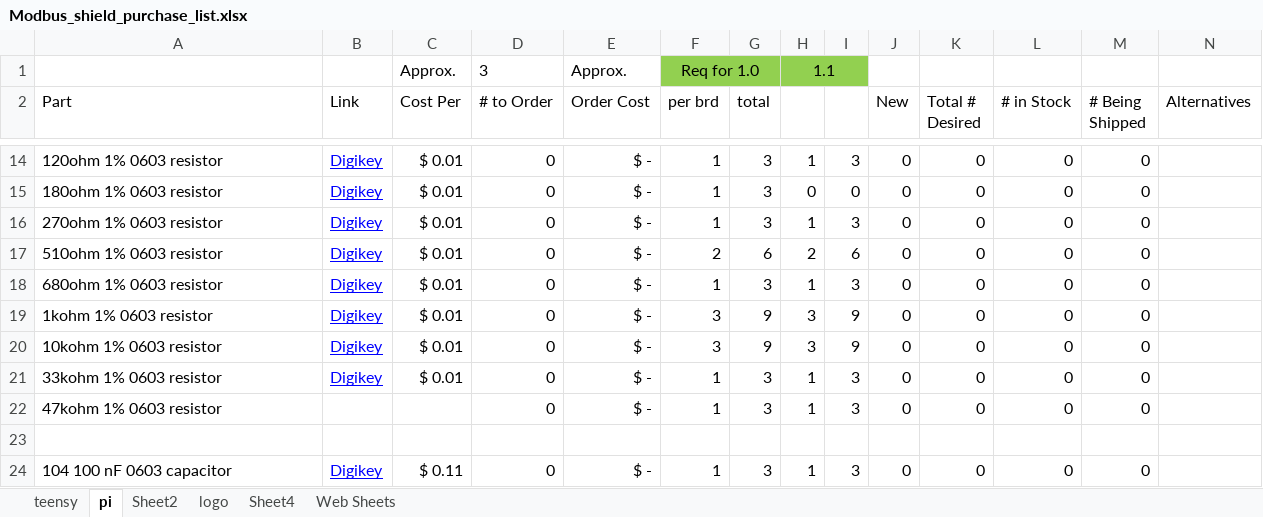
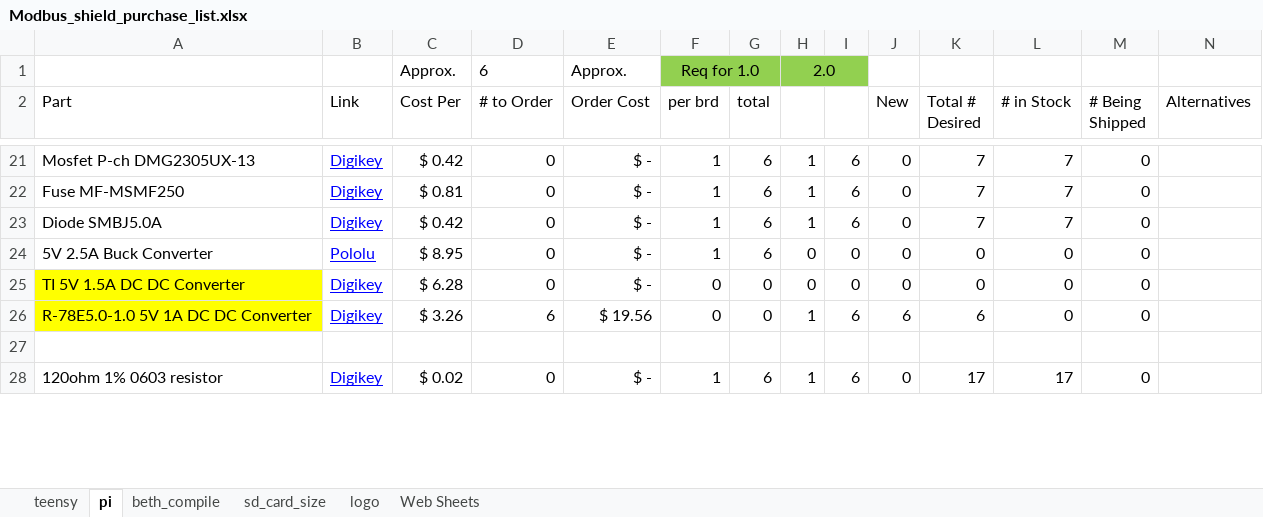
Before and after one commit to mteter-upenn/PCB_PiGateway, an Excel workbook: Modbus_shield_purchase_list.xlsx, sheet pi, drawn as a sheet; only a part is shown, gaps mark what is left out; values as stored, in another font and other column widths than the file's, no borders; conditional formats not drawn; removed rows and columns are numbered as before the commit, all else as after; rows hold the shown columns only; the diff covers the shown part only; the diff names each change by its address in the sheet, - before the commit and + after, or states it on an @@ line.

```diff
--- a/Modbus_shield_purchase_list.xlsx (sheet pi)
+++ b/Modbus_shield_purchase_list.xlsx (sheet pi)
-sheet tab: Sheet2
+sheet tab: sd_card_size
-sheet tab: Sheet4
+sheet tab: beth_compile
@@ sheet tab order changed: teensy | pi | beth_compile | sd_card_size | logo | Web Sheets @@
-D1 (# to Order): 3
+D1 (# to Order): 6
-H1: 1.1
+H1: 2.0
-A21 (Part): 120ohm 1% 0603 resistor
+A21 (Part): Mosfet P-ch DMG2305UX-13
-C21 (Cost Per): $ 0.01
+C21 (Cost Per): $ 0.42
-G21 (total): 3
+G21 (total): 6
-I21: 3
+I21: 6
-K21 (Total # Desired): 0
+K21 (Total # Desired): 7
-L21 (# in Stock): 0
+L21 (# in Stock): 7
+row 22: Fuse MF-MSMF250 | Digikey | $ 0.81 | 0 | $ - | 1 | 6 | 1 | 6 | 0 | 7 | 7 | 0
+row 23: Diode SMBJ5.0A | Digikey | $ 0.42 | 0 | $ - | 1 | 6 | 1 | 6 | 0 | 7 | 7 | 0
-A24 (Part): 180ohm 1% 0603 resistor
+A24 (Part): 5V 2.5A Buck Converter
-B24 (Link): Digikey
+B24 (Link): Pololu
-C24 (Cost Per): $ 0.01
+C24 (Cost Per): $ 8.95
-G24 (total): 3
+G24 (total): 6
-row 16: 270ohm 1% 0603 resistor | Digikey | $ 0.01 | 0 | $ - | 1 | 3 | 1 | 3 | 0 | 0 | 0 | 0
-A25 (Part): 510ohm 1% 0603 resistor
+A25 (Part): TI 5V 1.5A DC DC Converter
-A25 fill: none
+A25 fill: #FFFF00
-C25 (Cost Per): $ 0.01
+C25 (Cost Per): $ 6.28
-F25 (per brd): 2
+F25 (per brd): 0
-G25 (total): 6
+G25 (total): 0
-H25: 2
+H25: 0
-I25: 6
+I25: 0
-row 18: 680ohm 1% 0603 resistor | Digikey | $ 0.01 | 0 | $ - | 1 | 3 | 1 | 3 | 0 | 0 | 0 | 0
-row 19: 1kohm 1% 0603 resistor | Digikey | $ 0.01 | 0 | $ - | 3 | 9 | 3 | 9 | 0 | 0 | 0 | 0
-row 20: 10kohm 1% 0603 resistor | Digikey | $ 0.01 | 0 | $ - | 3 | 9 | 3 | 9 | 0 | 0 | 0 | 0
-row 21: 33kohm 1% 0603 resistor | Digikey | $ 0.01 | 0 | $ - | 1 | 3 | 1 | 3 | 0 | 0 | 0 | 0
-row 22: 47kohm 1% 0603 resistor |  |  | 0 | $ - | 1 | 3 | 1 | 3 | 0 | 0 | 0 | 0
+row 26: R-78E5.0-1.0 5V 1A DC DC Converter | Digikey | $ 3.26 | 6 | $ 19.56 | 0 | 0 | 1 | 6 | 6 | 6 | 0 | 0
-A28 (Part): 104 100 nF 0603 capacitor
+A28 (Part): 120ohm 1% 0603 resistor
-C28 (Cost Per): $ 0.11
+C28 (Cost Per): $ 0.02
-G28 (total): 3
+G28 (total): 6
-I28: 3
+I28: 6
-K28 (Total # Desired): 0
+K28 (Total # Desired): 17
-L28 (# in Stock): 0
+L28 (# in Stock): 17
```
Also changed, not shown: 44 added rows, 14 removed rows, 87 edited cells and cell formats elsewhere in this sheet, sheet beth_compile, formulas that keep their value.
